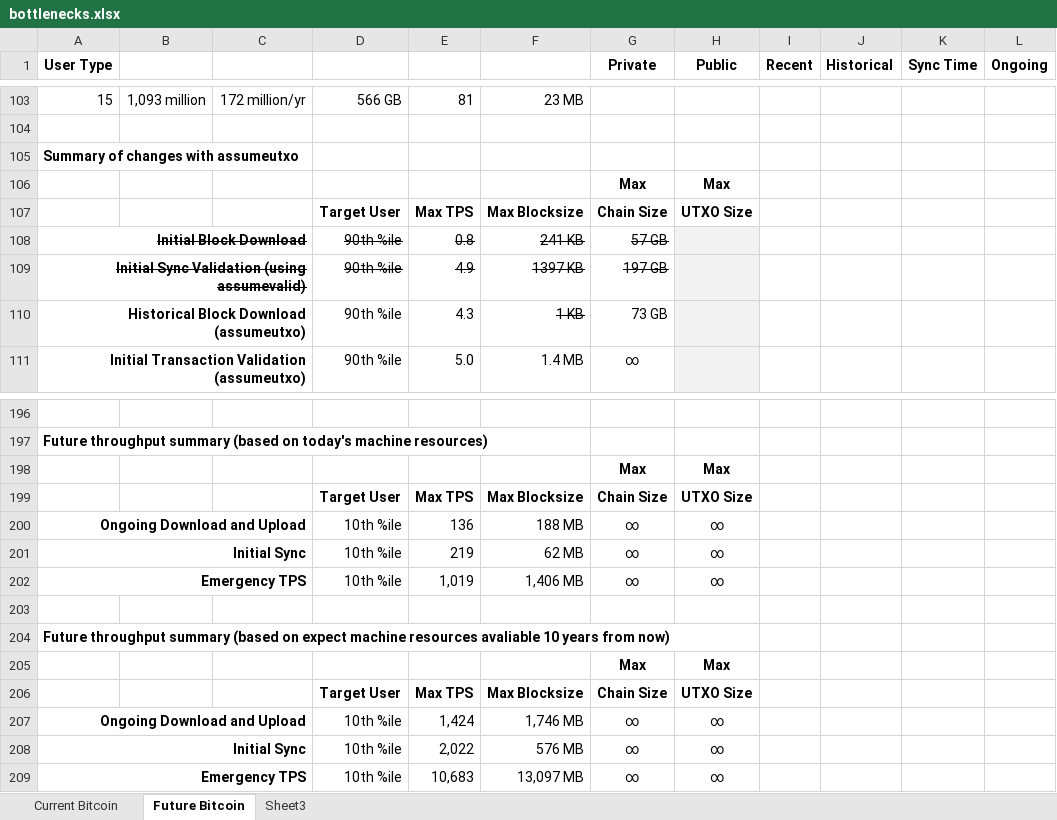
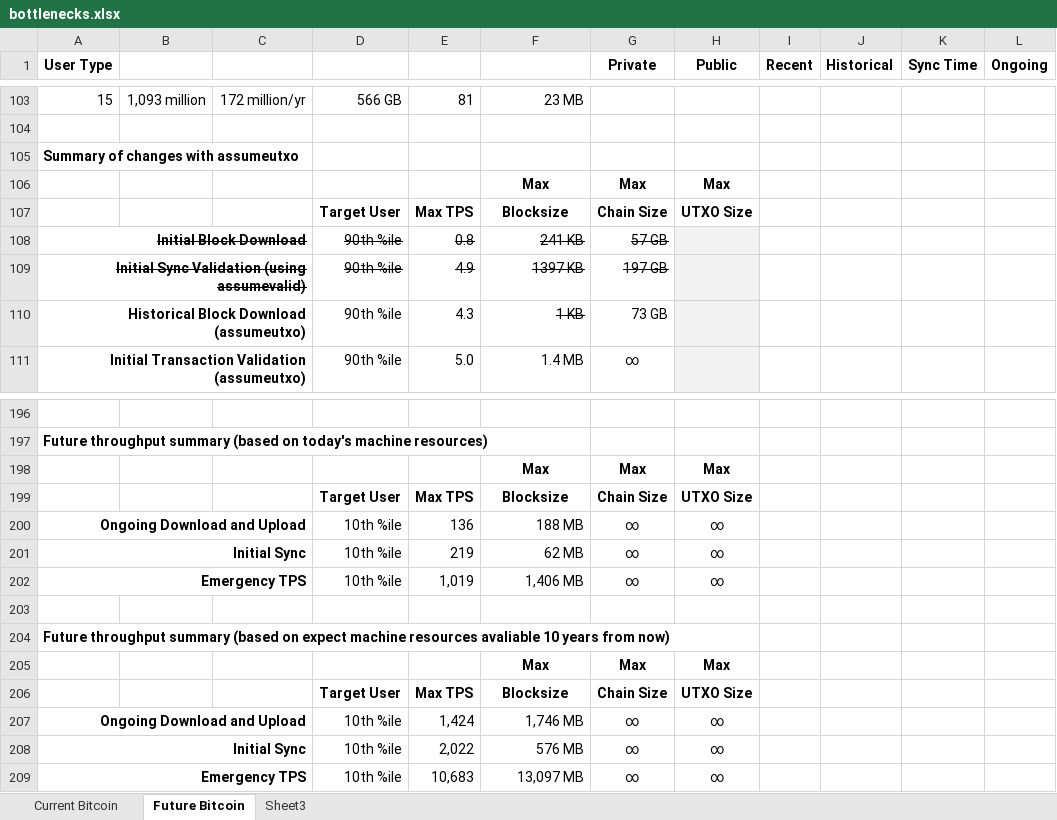
Before and after one commit to fresheneesz/bitcoinThroughputAnalysis, an Excel workbook: bottlenecks.xlsx, sheet Future Bitcoin, drawn as a sheet; only a part is shown, gaps mark what is left out; values as stored, in another font and other column widths than the file's, no borders; charts and pictures and conditional formats not drawn; the diff names each change by its address in the sheet, - before the commit and + after, or states it on an @@ line.

```diff
--- a/bottlenecks.xlsx (sheet Future Bitcoin)
+++ b/bottlenecks.xlsx (sheet Future Bitcoin)
-F106: (empty)
+F106: Max
-F107: Max Blocksize
+F107: Blocksize
-F198: (empty)
+F198: Max
-F199: Max Blocksize
+F199: Blocksize
-F205: (empty)
+F205: Max
-F206: Max Blocksize
+F206: Blocksize
```
Also changed, not shown: sheet Current Bitcoin, formulas that keep their value, charts or pictures, 2 other files.
